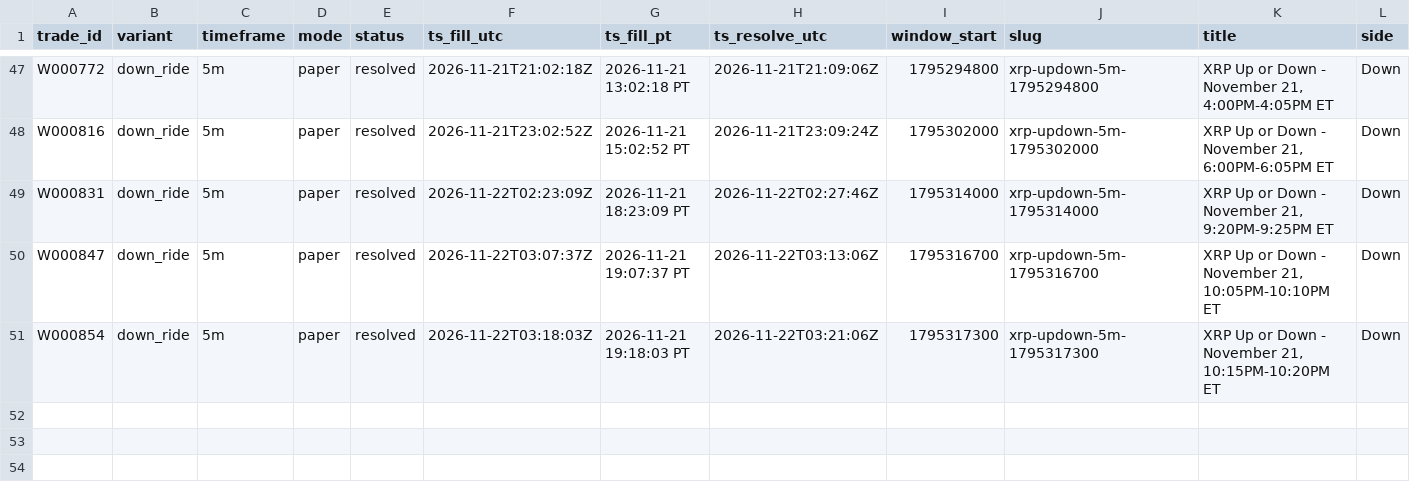
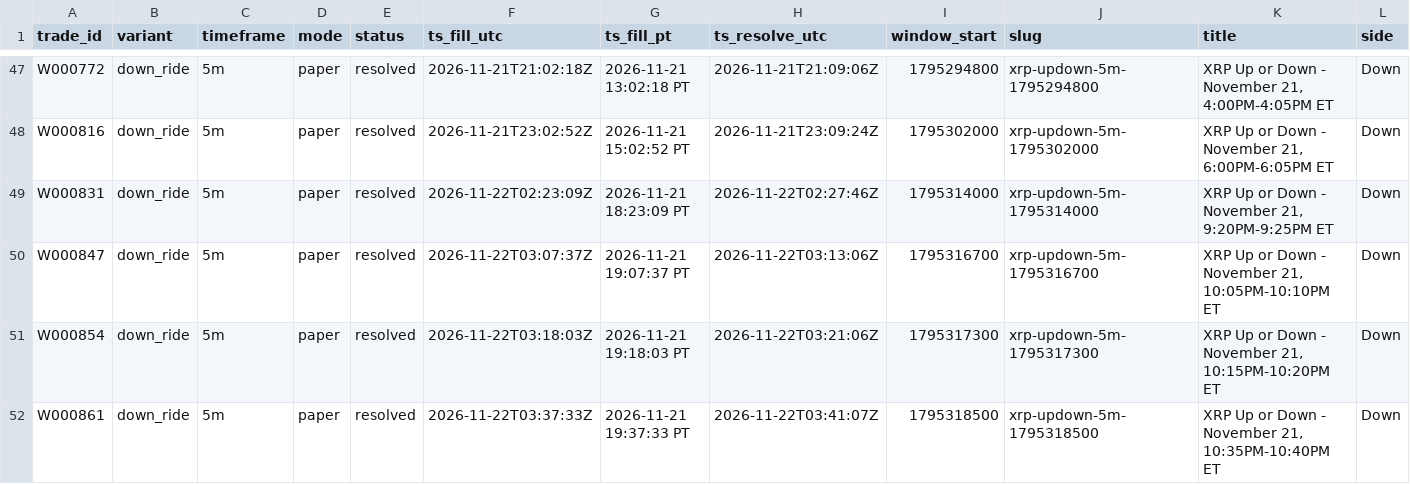
Before and after one commit to michaeldeuchar-dotcom/xrp-paper-bot, a CSV file: data/week1/trades_down_ride.csv, drawn as a sheet; only a part is shown, gaps mark what is left out; rows hold the shown columns only; the diff names each change by its address in the sheet, - before the commit and + after, or states it on an @@ line.

```diff
--- a/data/week1/trades_down_ride.csv
+++ b/data/week1/trades_down_ride.csv
+row 52: W000861 | down_ride | 5m | paper | resolved | 2026-11-22T03:37:33Z | 2026-11-21 19:37:33 PT | 2026-11-22T03:41:07Z | 1795318500 | xrp-updown-5m-1795318500 | XRP Up or Down - November 21, 10:35PM-10:40PM ET | Down
```
Also changed, not shown: data/week1/decisions_tail.csv, data/week1/trades_model_lead.csv, 6 other files.
